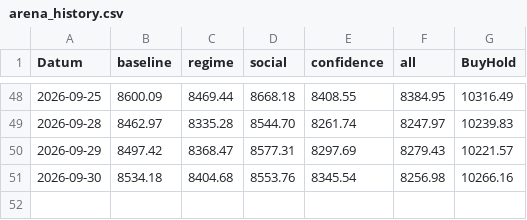
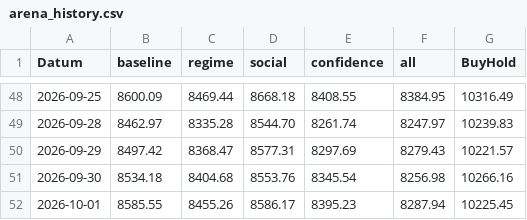
Before and after one commit to PatrickGerisch/NewsBot, a CSV file: arena_history.csv, drawn as a sheet; only a part is shown, gaps mark what is left out; the diff names each change by its address in the sheet, - before the commit and + after, or states it on an @@ line.

```diff
--- a/arena_history.csv
+++ b/arena_history.csv
+row 52: 2026-10-01 | 8585.55 | 8455.26 | 8586.17 | 8395.23 | 8287.94 | 10225.45
```
Also changed, not shown: news_bot_alpaca_runs.csv, news_bot_features.csv, 19 other files.
